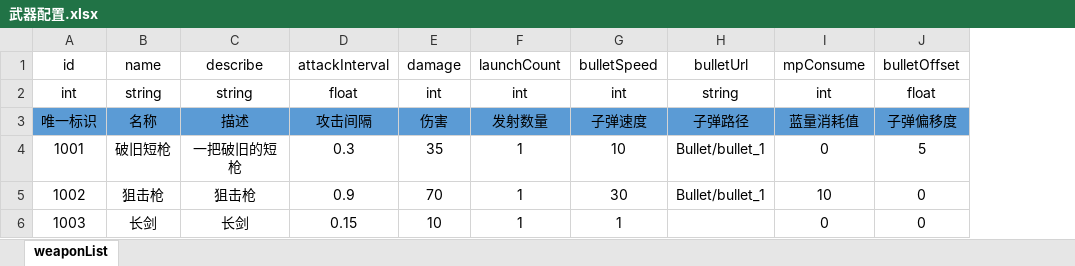
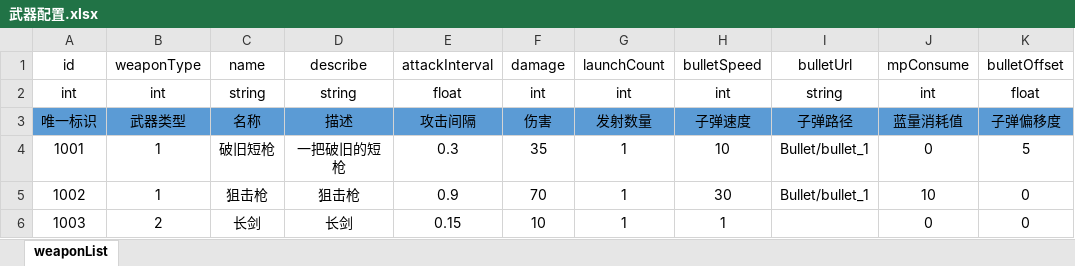
Before and after one commit to AnYueBoy/Imitate-Soul-Knight, an Excel workbook: Imitate-Soul-Knight-Project/配置表/武器配置.xlsx, sheet weaponList, drawn as a sheet; only a part is shown; values as stored, in another font and other column widths than the file's, no borders; the diff names each change by its address in the sheet, - before the commit and + after, or states it on an @@ line.

```diff
--- a/Imitate-Soul-Knight-Project/配置表/武器配置.xlsx (sheet weaponList)
+++ b/Imitate-Soul-Knight-Project/配置表/武器配置.xlsx (sheet weaponList)
+column B, rows 1-6: weaponType | int | 武器类型 | 1 | 1 | 2
```
Also changed, not shown: 12 other files.
